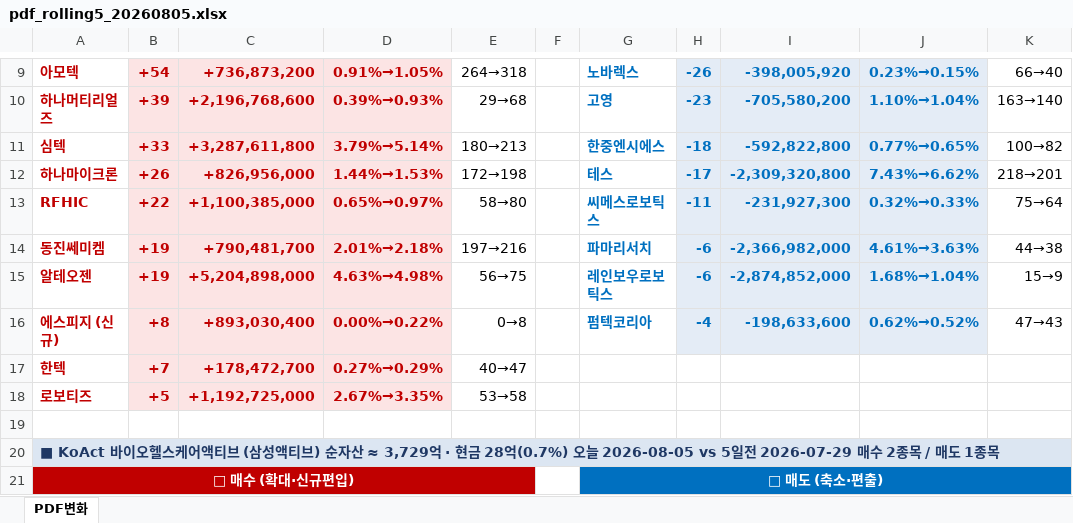
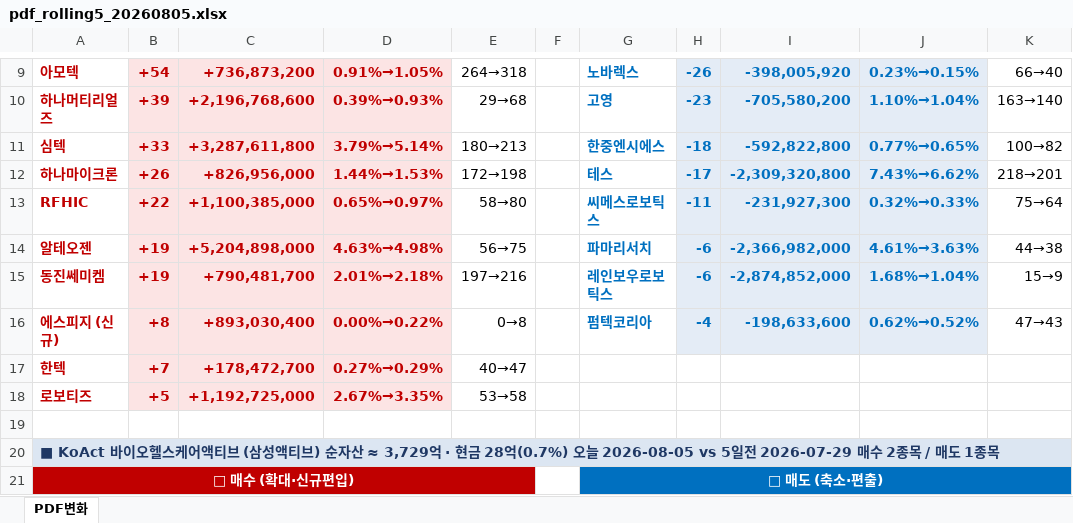
Before and after one commit to unrevr15/etf-reports, an Excel workbook: reports/pdf_rolling5_20260805.xlsx, sheet PDF변화, drawn as a sheet; only a part is shown, gaps mark what is left out; values as stored, in another font and other column widths than the file's, no borders; removed rows and columns are numbered as before the commit, all else as after; the diff names each change by its address in the sheet, - before the commit and + after, or states it on an @@ line.

```diff
--- a/reports/pdf_rolling5_20260805.xlsx (sheet PDF변화)
+++ b/reports/pdf_rolling5_20260805.xlsx (sheet PDF변화)
-row 14: 동진쎄미켐 | +19 | +790,481,700 | 2.01%→2.18% | 197→216 |  | 파마리서치 | -6 | -2,366,982,000 | 4.61%→3.63% | 44→38
-G14: 레인보우로보틱스
+G14: 파마리서치
-I14: -2,874,852,000
+I14: -2,366,982,000
-J14: 1.68%→1.04%
+J14: 4.61%→3.63%
-K14: 15→9
+K14: 44→38
+row 15: 동진쎄미켐 | +19 | +790,481,700 | 2.01%→2.18% | 197→216 |  | 레인보우로보틱스 | -6 | -2,874,852,000 | 1.68%→1.04% | 15→9
```
Also changed, not shown: reports/pdf_change_20260805.xlsx.
